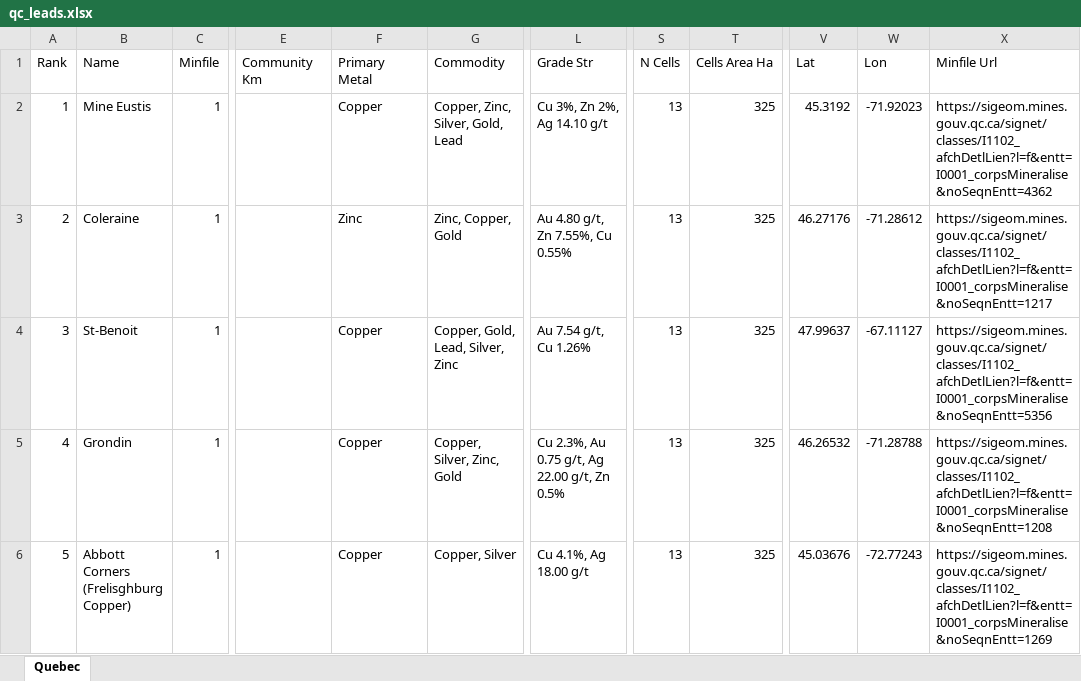
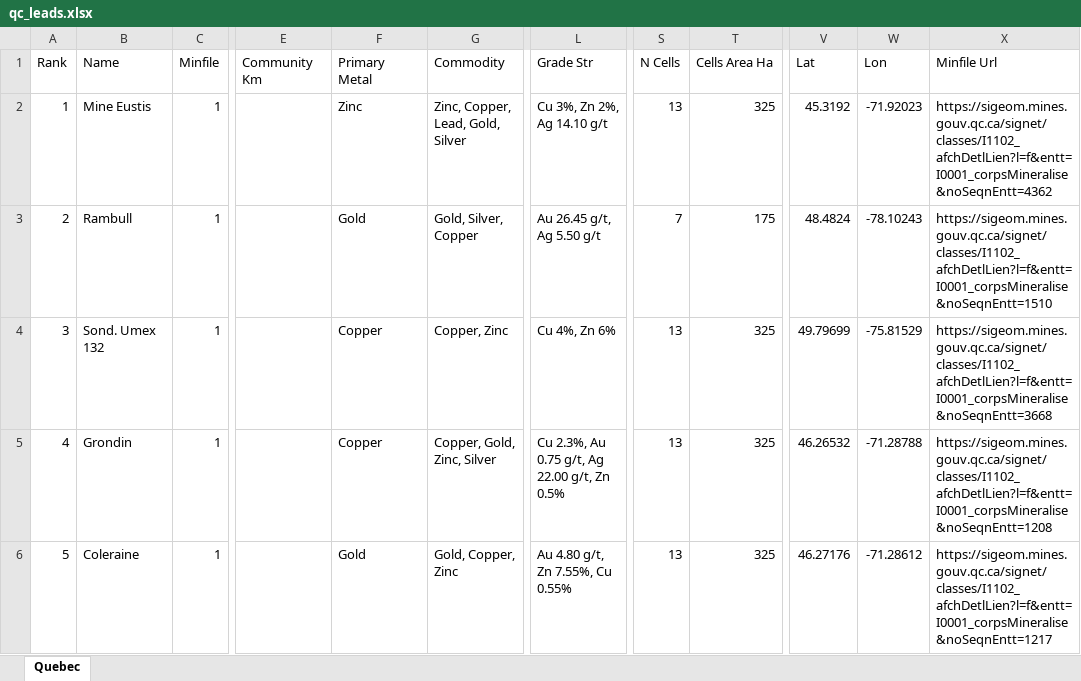
Before and after one commit to jaydeepdive/closeology, an Excel workbook: site/qc_leads.xlsx, sheet Quebec, drawn as a sheet; only a part is shown, gaps mark what is left out; values as stored, in another font and other column widths than the file's, no borders; the diff covers the shown part only; the diff names each change by its address in the sheet, - before the commit and + after, or states it on an @@ line.

```diff
--- a/site/qc_leads.xlsx (sheet Quebec)
+++ b/site/qc_leads.xlsx (sheet Quebec)
-F2 (Primary Metal): Copper
+F2 (Primary Metal): Zinc
-G2 (Commodity): Copper, Zinc, Silver, Gold, Lead
+G2 (Commodity): Zinc, Copper, Lead, Gold, Silver
-B3 (Name): Coleraine
+B3 (Name): Rambull
-F3 (Primary Metal): Zinc
+F3 (Primary Metal): Gold
-G3 (Commodity): Zinc, Copper, Gold
+G3 (Commodity): Gold, Silver, Copper
-L3 (Grade Str): Au 4.80 g/t, Zn 7.55%, Cu 0.55%
+L3 (Grade Str): Au 26.45 g/t, Ag 5.50 g/t
-S3 (N Cells): 13
+S3 (N Cells): 7
-T3 (Cells Area Ha): 325
+T3 (Cells Area Ha): 175
-V3 (Lat): 46.27176
+V3 (Lat): 48.4824
-W3 (Lon): -71.28612
+W3 (Lon): -78.10243
-X3 (Minfile Url): https://sigeom.mines.gouv.qc.ca/signet/classes/I1102_afchDetlLien?l=f&entt=I0001_corpsMineralise&noSeqnEntt=1217
+X3 (Minfile Url): https://sigeom.mines.gouv.qc.ca/signet/classes/I1102_afchDetlLien?l=f&entt=I0001_corpsMineralise&noSeqnEntt=1510
-B4 (Name): St-Benoit
+B4 (Name): Sond. Umex 132
-G4 (Commodity): Copper, Gold, Lead, Silver, Zinc
+G4 (Commodity): Copper, Zinc
-L4 (Grade Str): Au 7.54 g/t, Cu 1.26%
+L4 (Grade Str): Cu 4%, Zn 6%
-V4 (Lat): 47.99637
+V4 (Lat): 49.79699
-W4 (Lon): -67.11127
+W4 (Lon): -75.81529
-X4 (Minfile Url): https://sigeom.mines.gouv.qc.ca/signet/classes/I1102_afchDetlLien?l=f&entt=I0001_corpsMineralise&noSeqnEntt=5356
+X4 (Minfile Url): https://sigeom.mines.gouv.qc.ca/signet/classes/I1102_afchDetlLien?l=f&entt=I0001_corpsMineralise&noSeqnEntt=3668
-G5 (Commodity): Copper, Silver, Zinc, Gold
+G5 (Commodity): Copper, Gold, Zinc, Silver
-B6 (Name): Abbott Corners (Frelisghburg Copper)
+B6 (Name): Coleraine
-F6 (Primary Metal): Copper
+F6 (Primary Metal): Gold
-G6 (Commodity): Copper, Silver
+G6 (Commodity): Gold, Copper, Zinc
-L6 (Grade Str): Cu 4.1%, Ag 18.00 g/t
+L6 (Grade Str): Au 4.80 g/t, Zn 7.55%, Cu 0.55%
-V6 (Lat): 45.03676
+V6 (Lat): 46.27176
-W6 (Lon): -72.77243
+W6 (Lon): -71.28612
-X6 (Minfile Url): https://sigeom.mines.gouv.qc.ca/signet/classes/I1102_afchDetlLien?l=f&entt=I0001_corpsMineralise&noSeqnEntt=1269
+X6 (Minfile Url): https://sigeom.mines.gouv.qc.ca/signet/classes/I1102_afchDetlLien?l=f&entt=I0001_corpsMineralise&noSeqnEntt=1217
```
Also changed, not shown: 58 edited cells elsewhere in this sheet, site/bc_leads.xlsx, site/nl_leads.xlsx, 43 other files.
